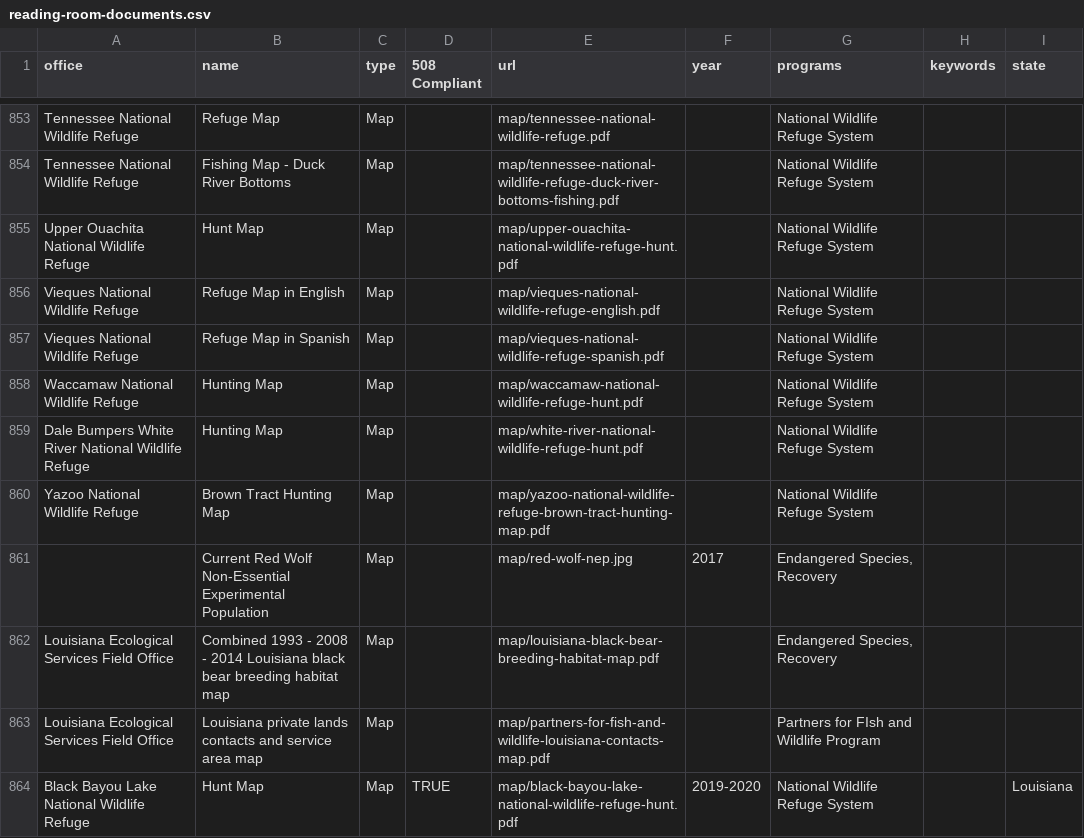
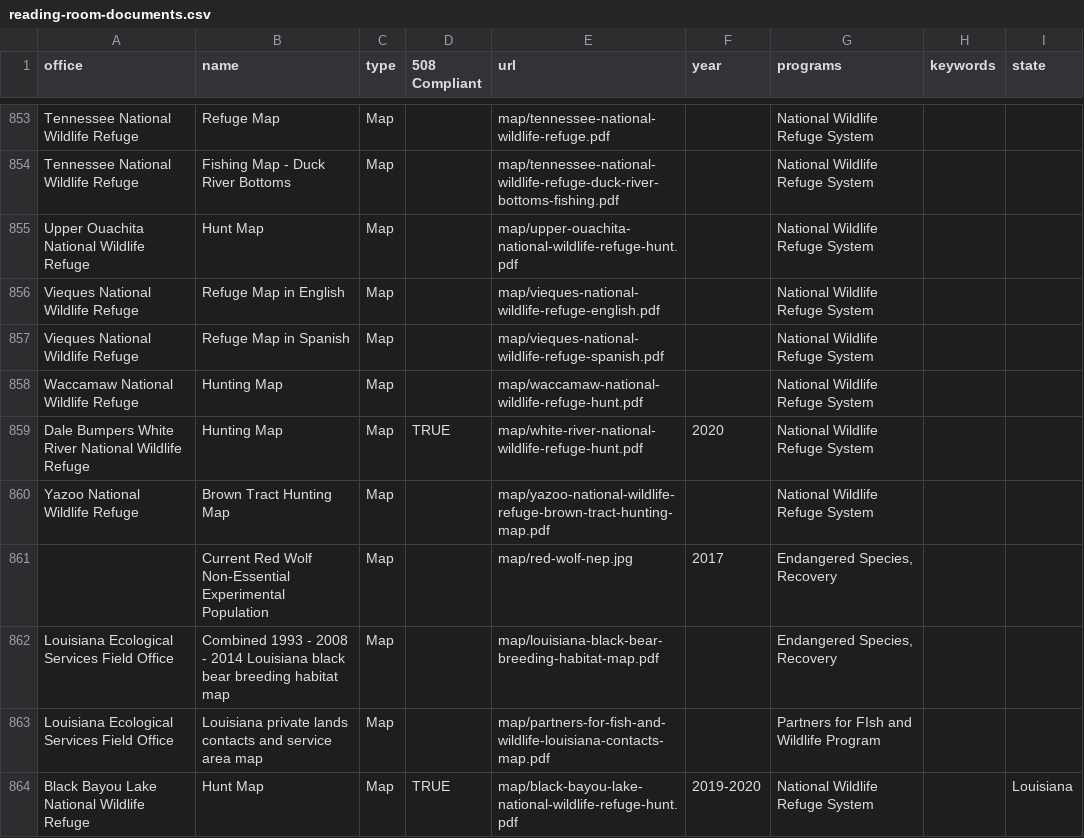
Before and after one commit to ktaylor63/southeast, a CSV file: src/data/reading-room-documents.csv, drawn as a sheet; only a part is shown, gaps mark what is left out; the diff covers the shown part only.

```diff
--- a/src/data/reading-room-documents.csv
+++ b/src/data/reading-room-documents.csv
@@ -867,3 +867,3 @@ Vieques National Wildlife Refuge,Refuge Map in Spanish,Map,,map/vieques-national
 Waccamaw National Wildlife Refuge,Hunting Map,Map,,map/waccamaw-national-wildlife-refuge-hunt.pdf,,National Wildlife Refuge System,,
-Dale Bumpers White River National Wildlife Refuge,Hunting Map,Map,,map/white-river-national-wildlife-refuge-hunt.pdf,,National Wildlife Refuge System,,
+Dale Bumpers White River National Wildlife Refuge,Hunting Map,Map,TRUE,map/white-river-national-wildlife-refuge-hunt.pdf,2020,National Wildlife Refuge System,,
 Yazoo National Wildlife Refuge,Brown Tract Hunting Map,Map,,map/yazoo-national-wildlife-refuge-brown-tract-hunting-map.pdf,,National Wildlife Refuge System,,
```
Also changed, not shown: 1 removed row and 6 edited cells elsewhere in this file, 3 other files.
